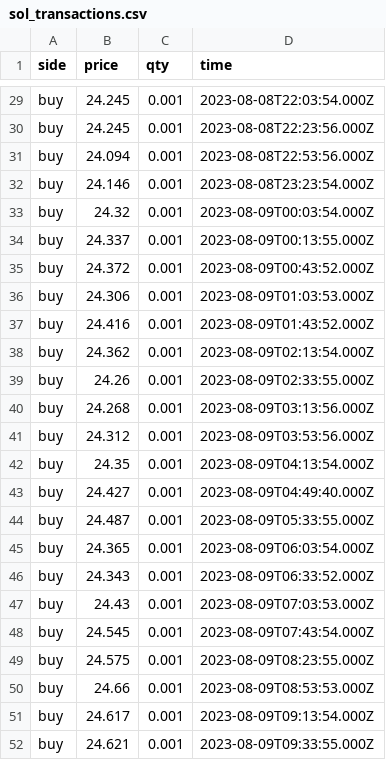
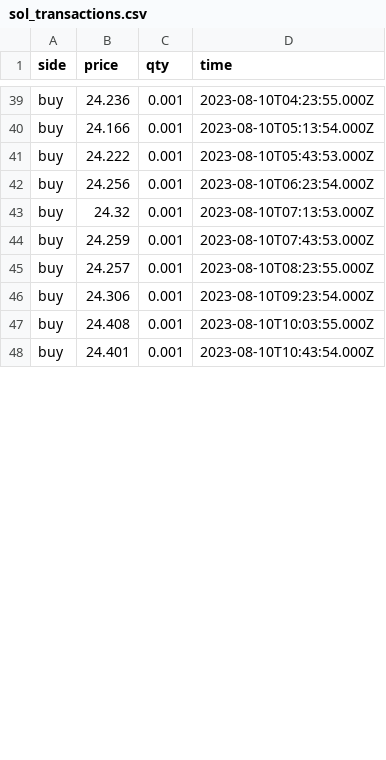
Before and after one commit to Dual-Finance/status, a CSV file: app/public/sol_transactions.csv, drawn as a sheet; only a part is shown, gaps mark what is left out; removed rows and columns are numbered as before the commit, all else as after; the diff covers the shown part only; the diff names each change by its address in the sheet, - before the commit and + after, or states it on an @@ line.

```diff
--- a/app/public/sol_transactions.csv
+++ b/app/public/sol_transactions.csv
-B39 (price): 24.245
+B39 (price): 24.236
-D39 (time): 2023-08-08T22:03:54.000Z
+D39 (time): 2023-08-10T04:23:55.000Z
-B40 (price): 24.245
+B40 (price): 24.166
-D40 (time): 2023-08-08T22:23:56.000Z
+D40 (time): 2023-08-10T05:13:54.000Z
-B41 (price): 24.094
+B41 (price): 24.222
-D41 (time): 2023-08-08T22:53:56.000Z
+D41 (time): 2023-08-10T05:43:53.000Z
-B42 (price): 24.146
+B42 (price): 24.256
-D42 (time): 2023-08-08T23:23:54.000Z
+D42 (time): 2023-08-10T06:23:54.000Z
-D43 (time): 2023-08-09T00:03:54.000Z
+D43 (time): 2023-08-10T07:13:53.000Z
-B44 (price): 24.337
+B44 (price): 24.259
-D44 (time): 2023-08-09T00:13:55.000Z
+D44 (time): 2023-08-10T07:43:53.000Z
-B45 (price): 24.372
+B45 (price): 24.257
-D45 (time): 2023-08-09T00:43:52.000Z
+D45 (time): 2023-08-10T08:23:55.000Z
-D46 (time): 2023-08-09T01:03:53.000Z
+D46 (time): 2023-08-10T09:23:54.000Z
-B47 (price): 24.416
+B47 (price): 24.408
-D47 (time): 2023-08-09T01:43:52.000Z
+D47 (time): 2023-08-10T10:03:55.000Z
-row 38: buy | 24.362 | 0.001 | 2023-08-09T02:13:54.000Z
-row 39: buy | 24.26 | 0.001 | 2023-08-09T02:33:55.000Z
-row 40: buy | 24.268 | 0.001 | 2023-08-09T03:13:56.000Z
-row 41: buy | 24.312 | 0.001 | 2023-08-09T03:53:56.000Z
-B48 (price): 24.35
+B48 (price): 24.401
-D48 (time): 2023-08-09T04:13:54.000Z
+D48 (time): 2023-08-10T10:43:54.000Z
-row 43: buy | 24.427 | 0.001 | 2023-08-09T04:49:40.000Z
-row 44: buy | 24.487 | 0.001 | 2023-08-09T05:33:55.000Z
-row 45: buy | 24.365 | 0.001 | 2023-08-09T06:03:54.000Z
-row 46: buy | 24.343 | 0.001 | 2023-08-09T06:33:52.000Z
-row 47: buy | 24.43 | 0.001 | 2023-08-09T07:03:53.000Z
-row 48: buy | 24.545 | 0.001 | 2023-08-09T07:43:54.000Z
-row 49: buy | 24.575 | 0.001 | 2023-08-09T08:23:55.000Z
-row 50: buy | 24.66 | 0.001 | 2023-08-09T08:53:53.000Z
-row 51: buy | 24.617 | 0.001 | 2023-08-09T09:13:54.000Z
-row 52: buy | 24.621 | 0.001 | 2023-08-09T09:33:55.000Z
```
Also changed, not shown: 12 added rows, 5 removed rows and 51 edited cells elsewhere in this file, app/public/mngo_offers.csv, 3 other files.
